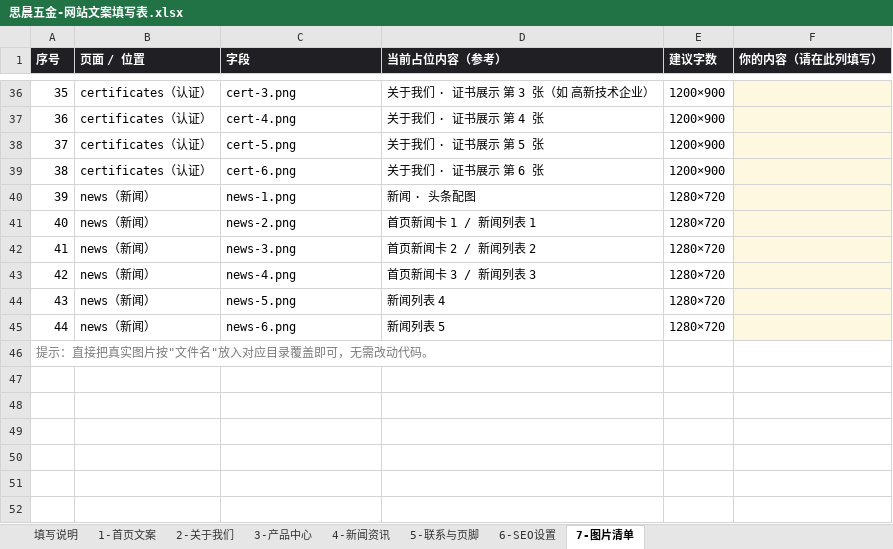
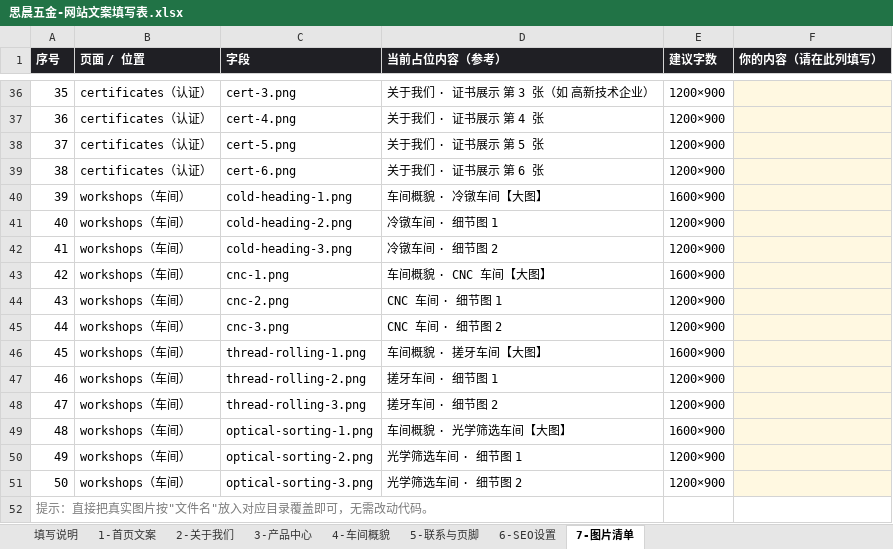
Before and after one commit to Er1cLuo/SICHEN, an Excel workbook: docs/思晨五金-网站文案填写表.xlsx, sheet 7-图片清单, drawn as a sheet; only a part is shown, gaps mark what is left out; values as stored, in another font and other column widths than the file's, no borders; removed rows and columns are numbered as before the commit, all else as after; the diff names each change by its address in the sheet, - before the commit and + after, or states it on an @@ line.

```diff
--- a/docs/思晨五金-网站文案填写表.xlsx (sheet 7-图片清单)
+++ b/docs/思晨五金-网站文案填写表.xlsx (sheet 7-图片清单)
-sheet tab: 4-新闻资讯
+sheet tab: 4-车间概貌
-row 40: 39 | news（新闻） | news-1.png | 新闻 · 头条配图 | 1280×720
-row 41: 40 | news（新闻） | news-2.png | 首页新闻卡 1 / 新闻列表 1 | 1280×720
-row 42: 41 | news（新闻） | news-3.png | 首页新闻卡 2 / 新闻列表 2 | 1280×720
-row 43: 42 | news（新闻） | news-4.png | 首页新闻卡 3 / 新闻列表 3 | 1280×720
-row 44: 43 | news（新闻） | news-5.png | 新闻列表 4 | 1280×720
-row 45: 44 | news（新闻） | news-6.png | 新闻列表 5 | 1280×720
+row 40: 39 | workshops（车间） | cold-heading-1.png | 车间概貌 · 冷镦车间【大图】 | 1600×900
+row 41: 40 | workshops（车间） | cold-heading-2.png | 冷镦车间 · 细节图 1 | 1200×900
+row 42: 41 | workshops（车间） | cold-heading-3.png | 冷镦车间 · 细节图 2 | 1200×900
+row 43: 42 | workshops（车间） | cnc-1.png | 车间概貌 · CNC 车间【大图】 | 1600×900
+row 44: 43 | workshops（车间） | cnc-2.png | CNC 车间 · 细节图 1 | 1200×900
+row 45: 44 | workshops（车间） | cnc-3.png | CNC 车间 · 细节图 2 | 1200×900
+row 46: 45 | workshops（车间） | thread-rolling-1.png | 车间概貌 · 搓牙车间【大图】 | 1600×900
+row 47: 46 | workshops（车间） | thread-rolling-2.png | 搓牙车间 · 细节图 1 | 1200×900
+row 48: 47 | workshops（车间） | thread-rolling-3.png | 搓牙车间 · 细节图 2 | 1200×900
+row 49: 48 | workshops（车间） | optical-sorting-1.png | 车间概貌 · 光学筛选车间【大图】 | 1600×900
+row 50: 49 | workshops（车间） | optical-sorting-2.png | 光学筛选车间 · 细节图 1 | 1200×900
+row 51: 50 | workshops（车间） | optical-sorting-3.png | 光学筛选车间 · 细节图 2 | 1200×900
```
Also changed, not shown: sheet 4-车间概貌, sheet 1-首页文案, sheet 填写说明, sheet 5-联系与页脚, sheet 6-SEO设置, 34 other files.
